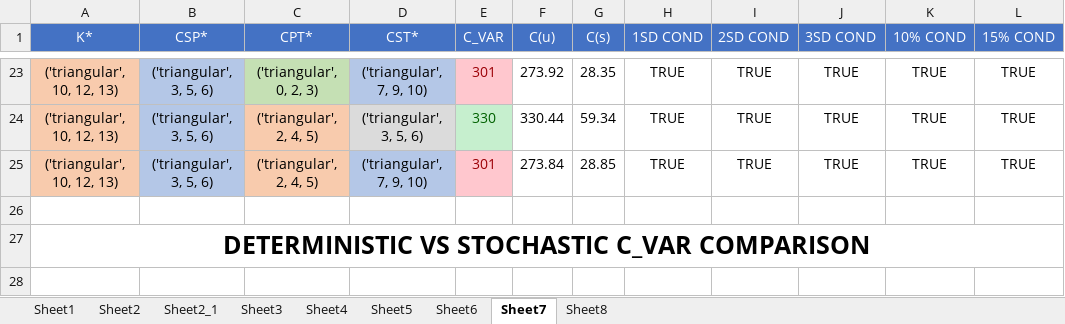
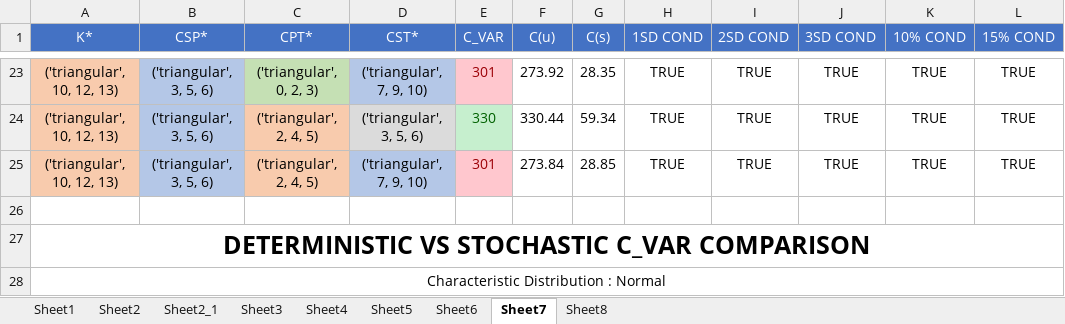
Before and after one commit to YashBansod/DockWorkerRobot, an Excel workbook: test_results/verification_calculations_stochastic.xlsx, sheet Sheet7, drawn as a sheet; only a part is shown, gaps mark what is left out; values as stored, in another font and other column widths than the file's, no borders; conditional formats not drawn; the diff names each change by its address in the sheet, - before the commit and + after, or states it on an @@ line.

```diff
--- a/test_results/verification_calculations_stochastic.xlsx (sheet Sheet7)
+++ b/test_results/verification_calculations_stochastic.xlsx (sheet Sheet7)
+row 28: Characteristic Distribution : Normal
```
Also changed, not shown: sheet Sheet6, sheet Sheet5, sheet Sheet8, sheet Sheet4, 2 other files.
